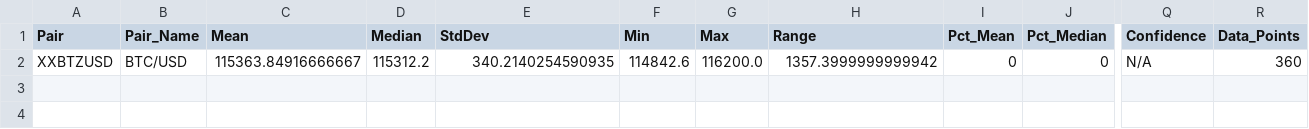
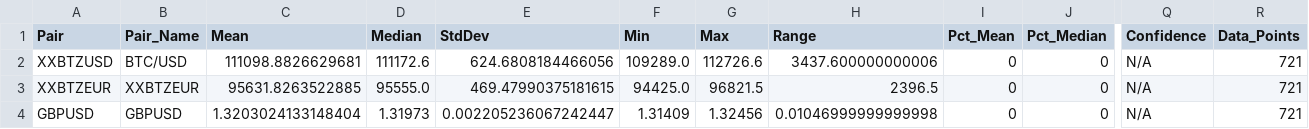
Before and after one commit to raymondclowe/ttslo, a CSV file: summary_stats.csv, drawn as a sheet; only a part is shown, gaps mark what is left out; rows hold the shown columns only; the diff names each change by its address in the sheet, - before the commit and + after, or states it on an @@ line.

```diff
--- a/summary_stats.csv
+++ b/summary_stats.csv
-C2 (Mean): 115363.84916666667
+C2 (Mean): 111098.8826629681
-D2 (Median): 115312.2
+D2 (Median): 111172.6
-E2 (StdDev): 340.2140254590935
+E2 (StdDev): 624.6808184466056
-F2 (Min): 114842.6
+F2 (Min): 109289.0
-G2 (Max): 116200.0
+G2 (Max): 112726.6
-H2 (Range): 1357.3999999999942
+H2 (Range): 3437.600000000006
-R2 (Data_Points): 360
+R2 (Data_Points): 721
+row 3: XXBTZEUR | XXBTZEUR | 95631.8263522885 | 95555.0 | 469.47990375181615 | 94425.0 | 96821.5 | 2396.5 | 0 | 0 | N/A | 721
+row 4: GBPUSD | GBPUSD | 1.3203024133148404 | 1.31973 | 0.002205236067242447 | 1.31409 | 1.32456 | 0.01046999999999998 | 0 | 0 | N/A | 721
```
Also changed, not shown: 1 other file.
